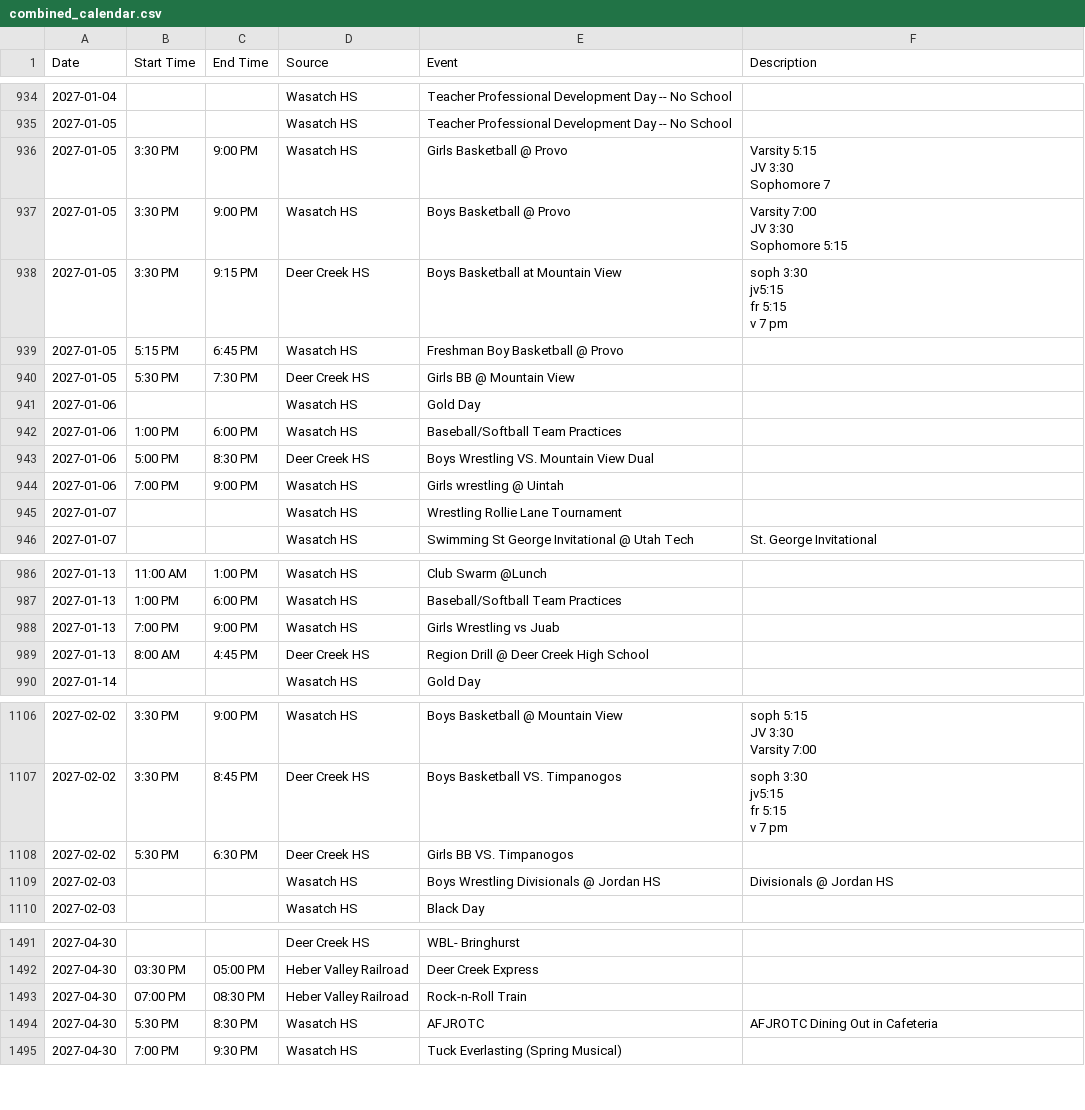
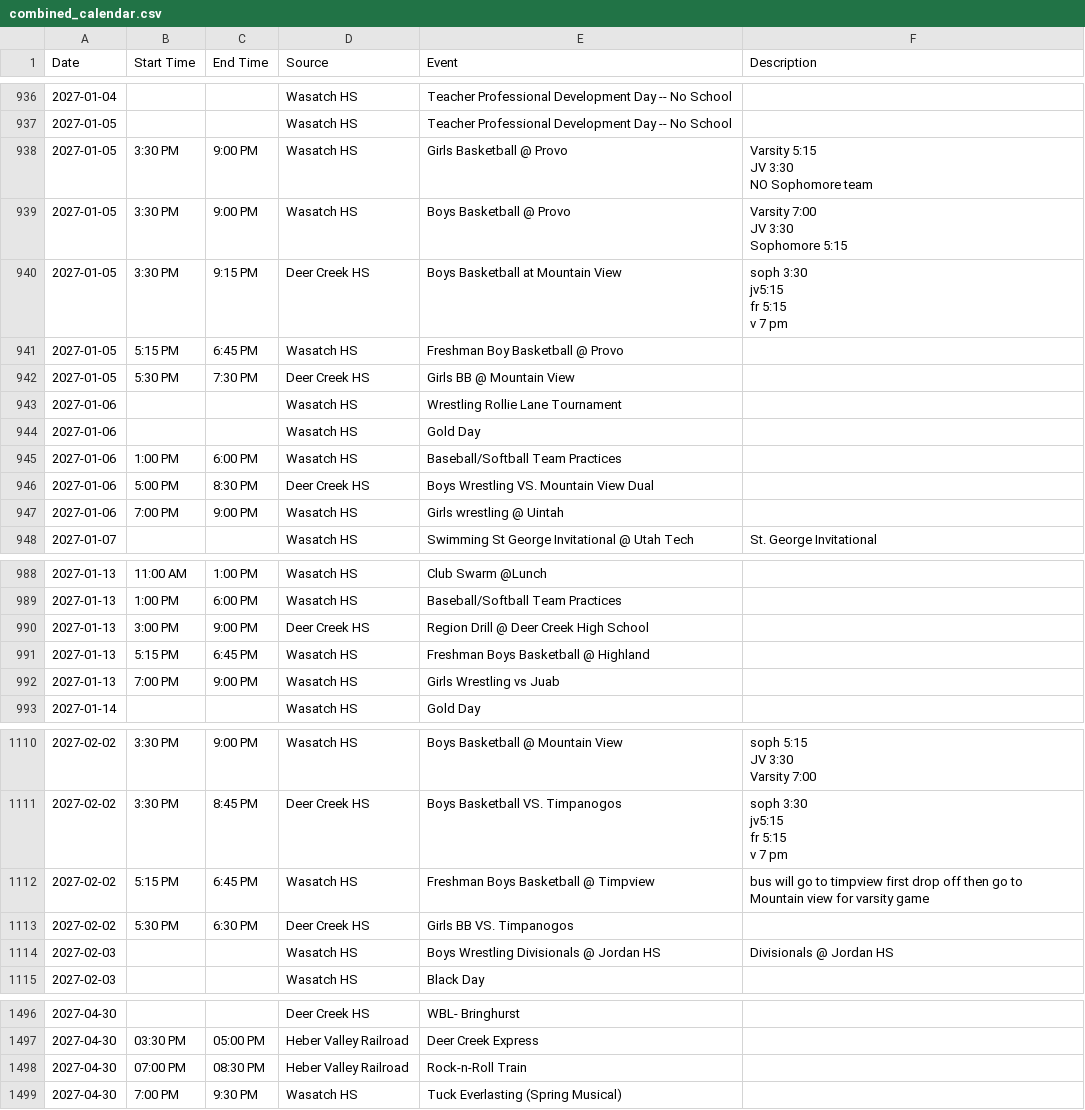
Before and after one commit to rmawhinney12/DK-Calendar, a CSV file: combined_calendar.csv, drawn as a sheet; only a part is shown, gaps mark what is left out; removed rows and columns are numbered as before the commit, all else as after; ↵ is a line break in a cell; the diff covers the shown part only; the diff names each change by its address in the sheet, - before the commit and + after, or states it on an @@ line.

```diff
--- a/combined_calendar.csv
+++ b/combined_calendar.csv
-F938 (Description): Varsity 5:15 ↵ JV 3:30 ↵ Sophomore 7
+F938 (Description): Varsity 5:15 ↵ JV 3:30 ↵ NO Sophomore team
+row 943: 2027-01-06 |  |  | Wasatch HS | Wrestling Rollie Lane Tournament
-row 945: 2027-01-07 |  |  | Wasatch HS | Wrestling Rollie Lane Tournament
+row 990: 2027-01-13 | 3:00 PM | 9:00 PM | Deer Creek HS | Region Drill @ Deer Creek High School
+row 991: 2027-01-13 | 5:15 PM | 6:45 PM | Wasatch HS | Freshman Boys Basketball @ Highland
-row 989: 2027-01-13 | 8:00 AM | 4:45 PM | Deer Creek HS | Region Drill @ Deer Creek High School
+row 1112: 2027-02-02 | 5:15 PM | 6:45 PM | Wasatch HS | Freshman Boys Basketball @ Timpview | bus will go to timpview first drop off then go to Mountain view for varsity game
-row 1494: 2027-04-30 | 5:30 PM | 8:30 PM | Wasatch HS | AFJROTC | AFJROTC Dining Out in Cafeteria
```
Also changed, not shown: 4 added rows, 1 removed row and 10 edited cells elsewhere in this file, deer_creek_vega_calendar.csv, wasatch_vega_calendar.csv, 1 other file.
